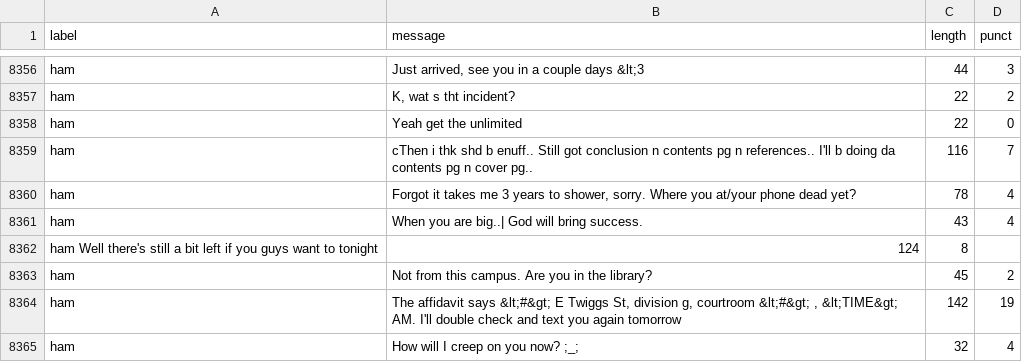
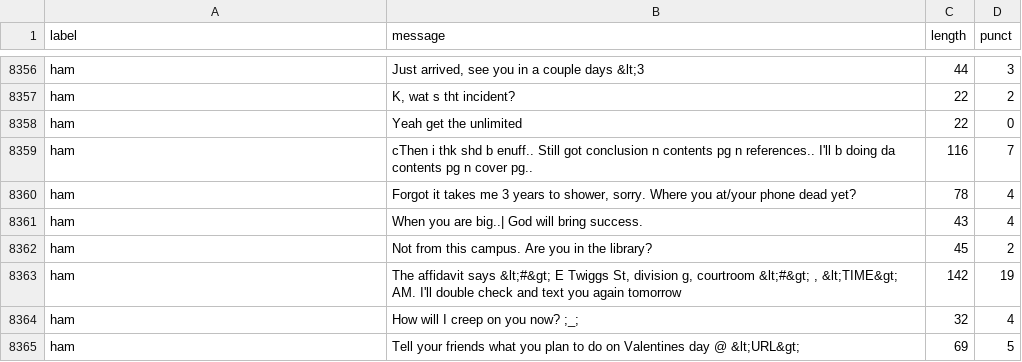
Before and after one commit to Krishnadevyadav1/SPAM_DETECTOR, a TSV file: spam.tsv, drawn as a sheet; only a part is shown, gaps mark what is left out; the shorter side is filled out with more unchanged rows.

Commit message:
Update spam.tsv

```diff
--- a/spam.tsv
+++ b/spam.tsv
@@ -8361,3 +8361,2 @@ ham	Forgot it takes me 3 years to shower, sorry. Where you at/your phone dead ye
 ham	When you are big..| God will bring success.	43	4
-ham Well there's still a bit left if you guys want to tonight	124	8
 ham	Not from this campus. Are you in the library?	45	2
```
